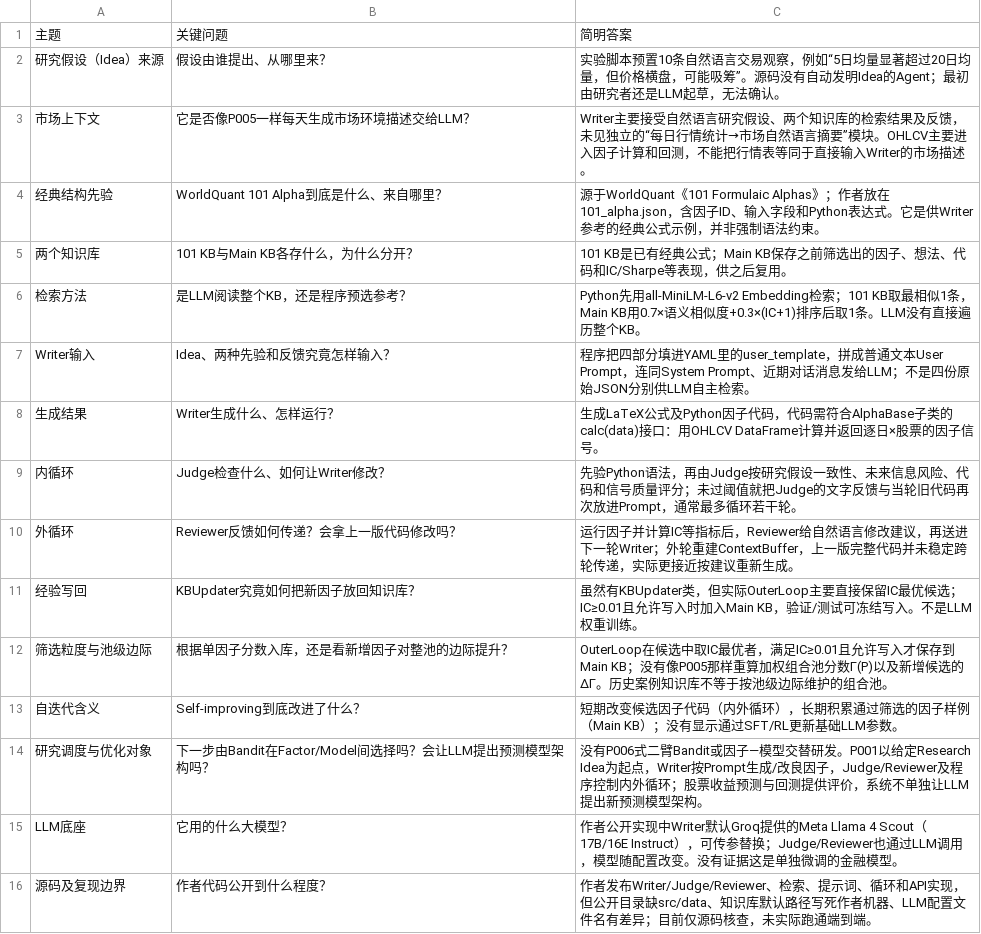
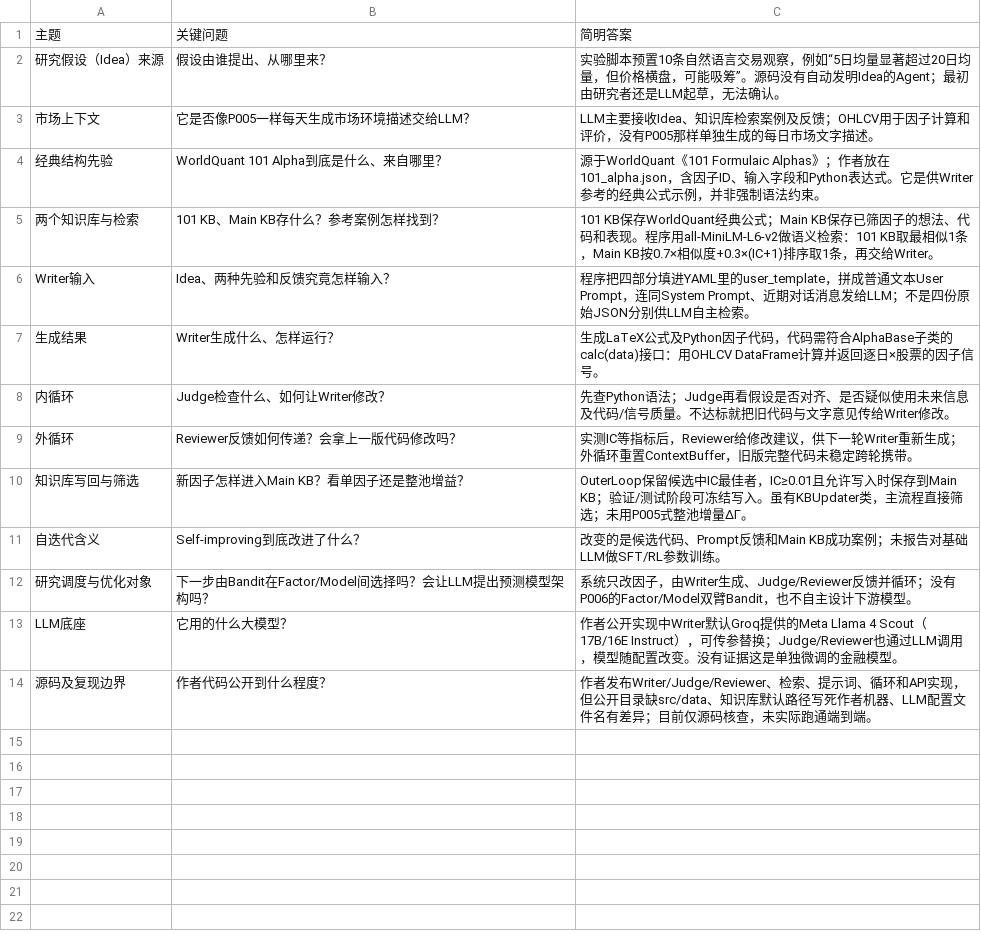
Before and after one commit to epshoron/JXwork, a CSV file: papers/P001/P001_工程复现问题清单_v1.csv, drawn as a sheet.

```diff
--- a/papers/P001/P001_工程复现问题清单_v1.csv
+++ b/papers/P001/P001_工程复现问题清单_v1.csv
@@ -2,14 +2,12 @@
 "研究假设（Idea）来源","假设由谁提出、从哪里来？","实验脚本预置10条自然语言交易观察，例如“5日均量显著超过20日均量，但价格横盘，可能吸筹”。源码没有自动发明Idea的Agent；最初由研究者还是LLM起草，无法确认。"
-"市场上下文","它是否像P005一样每天生成市场环境描述交给LLM？","Writer主要接受自然语言研究假设、两个知识库的检索结果及反馈，未见独立的“每日行情统计→市场自然语言摘要”模块。OHLCV主要进入因子计算和回测，不能把行情表等同于直接输入Writer的市场描述。"
+"市场上下文","它是否像P005一样每天生成市场环境描述交给LLM？","LLM主要接收Idea、知识库检索案例及反馈；OHLCV用于因子计算和评价，没有P005那样单独生成的每日市场文字描述。"
 "经典结构先验","WorldQuant 101 Alpha到底是什么、来自哪里？","源于WorldQuant《101 Formulaic Alphas》；作者放在101_alpha.json，含因子ID、输入字段和Python表达式。它是供Writer参考的经典公式示例，并非强制语法约束。"
-"两个知识库","101 KB与Main KB各存什么，为什么分开？","101 KB是已有经典公式；Main KB保存之前筛选出的因子、想法、代码和IC/Sharpe等表现，供之后复用。"
-"检索方法","是LLM阅读整个KB，还是程序预选参考？","Python先用all-MiniLM-L6-v2 Embedding检索；101 KB取最相似1条，Main KB用0.7×语义相似度+0.3×(IC+1)排序后取1条。LLM没有直接遍历整个KB。"
+"两个知识库与检索","101 KB、Main KB存什么？参考案例怎样找到？","101 KB保存WorldQuant经典公式；Main KB保存已筛因子的想法、代码和表现。程序用all-MiniLM-L6-v2做语义检索：101 KB取最相似1条，Main KB按0.7×相似度+0.3×(IC+1)排序取1条，再交给Writer。"
 "Writer输入","Idea、两种先验和反馈究竟怎样输入？","程序把四部分填进YAML里的user_template，拼成普通文本User Prompt，连同System Prompt、近期对话消息发给LLM；不是四份原始JSON分别供LLM自主检索。"
 "生成结果","Writer生成什么、怎样运行？","生成LaTeX公式及Python因子代码，代码需符合AlphaBase子类的calc(data)接口：用OHLCV DataFrame计算并返回逐日×股票的因子信号。"
-"内循环","Judge检查什么、如何让Writer修改？","先验Python语法，再由Judge按研究假设一致性、未来信息风险、代码和信号质量评分；未过阈值就把Judge的文字反馈与当轮旧代码再次放进Prompt，通常最多循环若干轮。"
-"外循环","Reviewer反馈如何传递？会拿上一版代码修改吗？","运行因子并计算IC等指标后，Reviewer给自然语言修改建议，再送进下一轮Writer；外轮重建ContextBuffer，上一版完整代码并未稳定跨轮传递，实际更接近按建议重新生成。"
-"经验写回","KBUpdater究竟如何把新因子放回知识库？","虽然有KBUpdater类，但实际OuterLoop主要直接保留IC最优候选；IC≥0.01且允许写入时加入Main KB，验证/测试可冻结写入。不是LLM权重训练。"
-"筛选粒度与池级边际","根据单因子分数入库，还是看新增因子对整池的边际提升？","OuterLoop在候选中取IC最优者，满足IC≥0.01且允许写入才保存到Main KB；没有像P005那样重算加权组合池分数Γ(P)以及新增候选的ΔΓ。历史案例知识库不等于按池级边际维护的组合池。"
-"自迭代含义","Self-improving到底改进了什么？","短期改变候选因子代码（内外循环），长期积累通过筛选的因子样例（Main KB）；没有显示通过SFT/RL更新基础LLM参数。"
-"研究调度与优化对象","下一步由Bandit在Factor/Model间选择吗？会让LLM提出预测模型架构吗？","没有P006式二臂Bandit或因子—模型交替研发。P001以给定Research Idea为起点，Writer按Prompt生成/改良因子，Judge/Reviewer及程序控制内外循环；股票收益预测与回测提供评价，系统不单独让LLM提出新预测模型架构。"
+"内循环","Judge检查什么、如何让Writer修改？","先查Python语法；Judge再看假设是否对齐、是否疑似使用未来信息及代码/信号质量。不达标就把旧代码与文字意见传给Writer修改。"
+"外循环","Reviewer反馈如何传递？会拿上一版代码修改吗？","实测IC等指标后，Reviewer给修改建议，供下一轮Writer重新生成；外循环重置ContextBuffer，旧版完整代码未稳定跨轮携带。"
+"知识库写回与筛选","新因子怎样进入Main KB？看单因子还是整池增益？","OuterLoop保留候选中IC最佳者，IC≥0.01且允许写入时保存到Main KB；验证/测试阶段可冻结写入。虽有KBUpdater类，主流程直接筛选；未用P005式整池增量ΔΓ。"
+"自迭代含义","Self-improving到底改进了什么？","改变的是候选代码、Prompt反馈和Main KB成功案例；未报告对基础LLM做SFT/RL参数训练。"
+"研究调度与优化对象","下一步由Bandit在Factor/Model间选择吗？会让LLM提出预测模型架构吗？","系统只改因子，由Writer生成、Judge/Reviewer反馈并循环；没有P006的Factor/Model双臂Bandit，也不自主设计下游模型。"
 "LLM底座","它用的什么大模型？","作者公开实现中Writer默认Groq提供的Meta Llama 4 Scout（17B/16E Instruct），可传参替换；Judge/Reviewer也通过LLM调用，模型随配置改变。没有证据这是单独微调的金融模型。"
```
Also changed, not shown: papers/P003/P003_工程复现问题清单_v1.csv, papers/P005/P005_工程复现问题清单_v1.csv.
